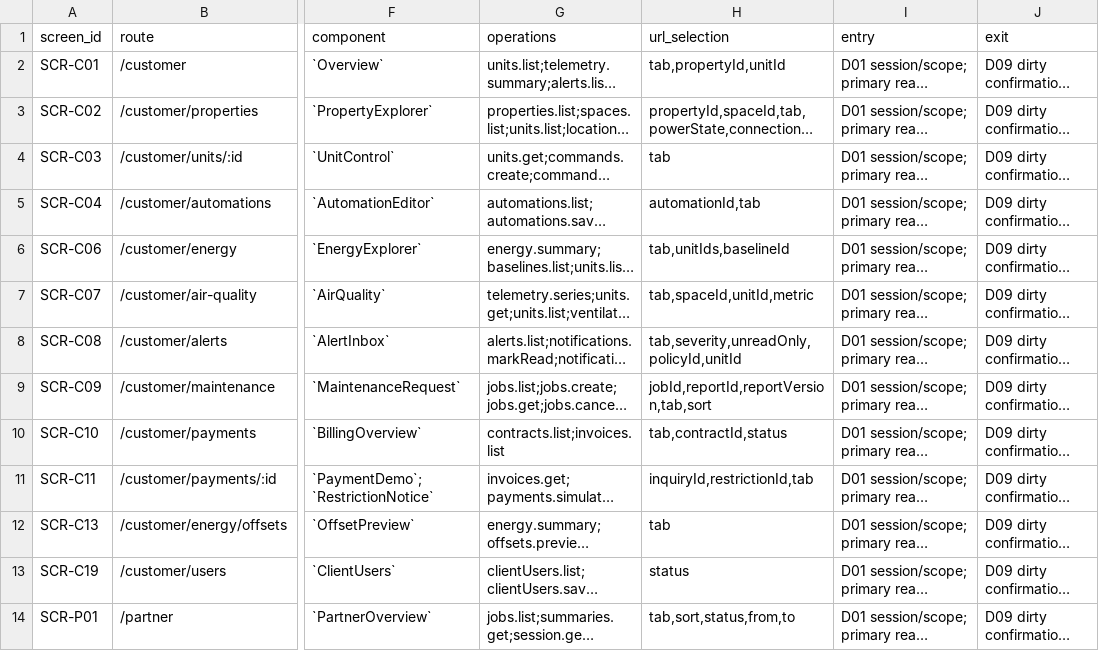
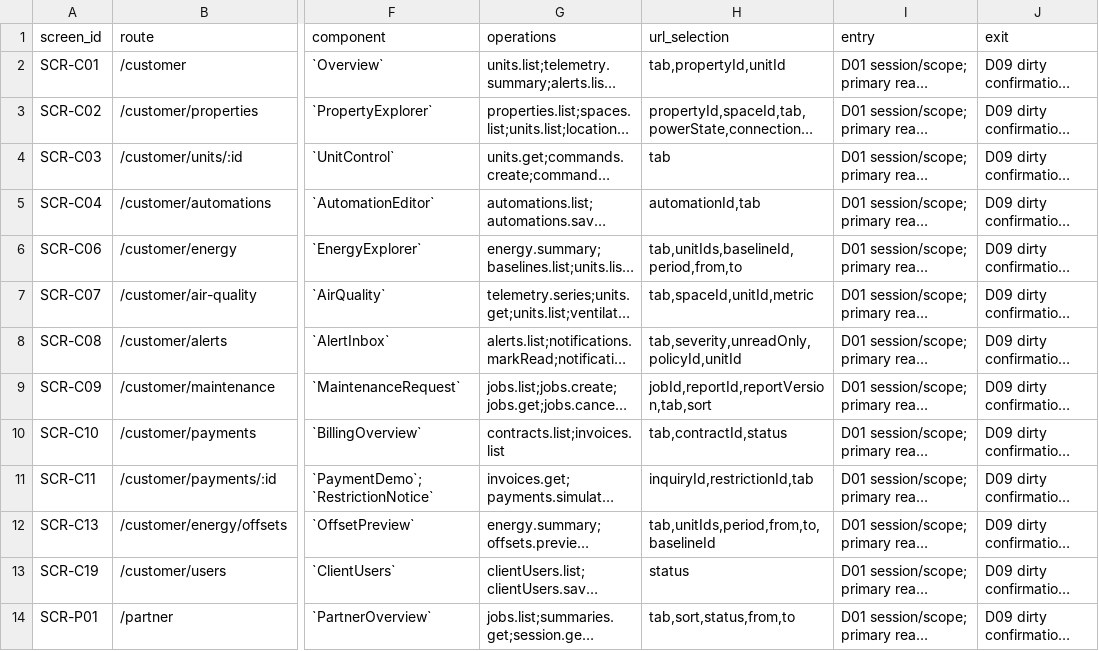
Before and after one commit to Aquarius0715/AC-Project, a CSV file: docs/03-uiux/screen-catalog.csv, drawn as a sheet; only a part is shown, gaps mark what is left out; long unchanged cells end in …; the diff names each change by its address in the sheet, - before the commit and + after, or states it on an @@ line.

```diff
--- a/docs/03-uiux/screen-catalog.csv
+++ b/docs/03-uiux/screen-catalog.csv
-H6 (url_selection): tab,unitIds,baselineId
+H6 (url_selection): tab,unitIds,baselineId,period,from,to
-H12 (url_selection): tab
+H12 (url_selection): tab,unitIds,period,from,to,baselineId
```
Also changed, not shown: 18 other files.
